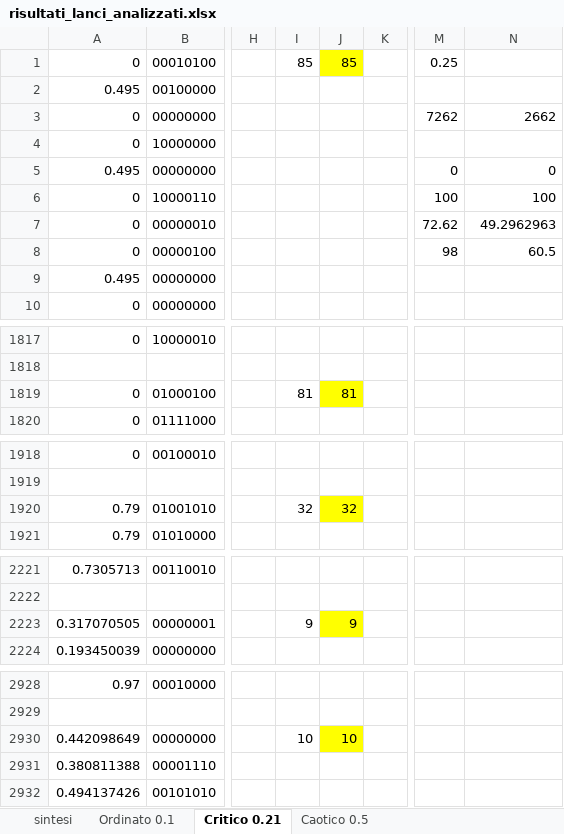
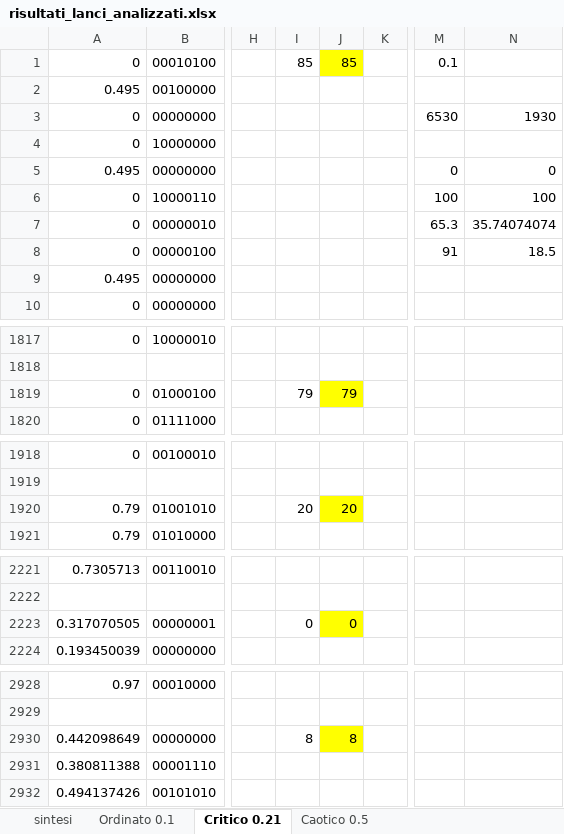
Before and after one commit to mattiaalberini/RBN-Robot, an Excel workbook: risultati_lanci/risultati_lanci_analizzati.xlsx, sheet Critico 0.21, drawn as a sheet; only a part is shown, gaps mark what is left out; values as stored, in another font and other column widths than the file's, no borders; the diff covers the shown part only; the diff names each change by its address in the sheet, - before the commit and + after, or states it on an @@ line.

```diff
--- a/risultati_lanci/risultati_lanci_analizzati.xlsx (sheet Critico 0.21)
+++ b/risultati_lanci/risultati_lanci_analizzati.xlsx (sheet Critico 0.21)
-M1: 0.25
+M1: 0.1
-M3: 7262
+M3: 6530
-N3: 2662
+N3: 1930
-M7: 72.62
+M7: 65.3
-N7: 49.2962963
+N7: 35.74074074
-M8: 98
+M8: 91
-N8: 60.5
+N8: 18.5
-I1819: 81
+I1819: 79
-J1819: 81
+J1819: 79
-I1920: 32
+I1920: 20
-J1920: 32
+J1920: 20
-I2223: 9
+I2223: 0
-J2223: 9
+J2223: 0
-I2930: 10
+I2930: 8
-J2930: 10
+J2930: 8
```
Also changed, not shown: 38 edited cells elsewhere in this sheet, sheet sintesi, sheet Caotico 0.5, sheet Ordinato 0.1, charts or pictures.
